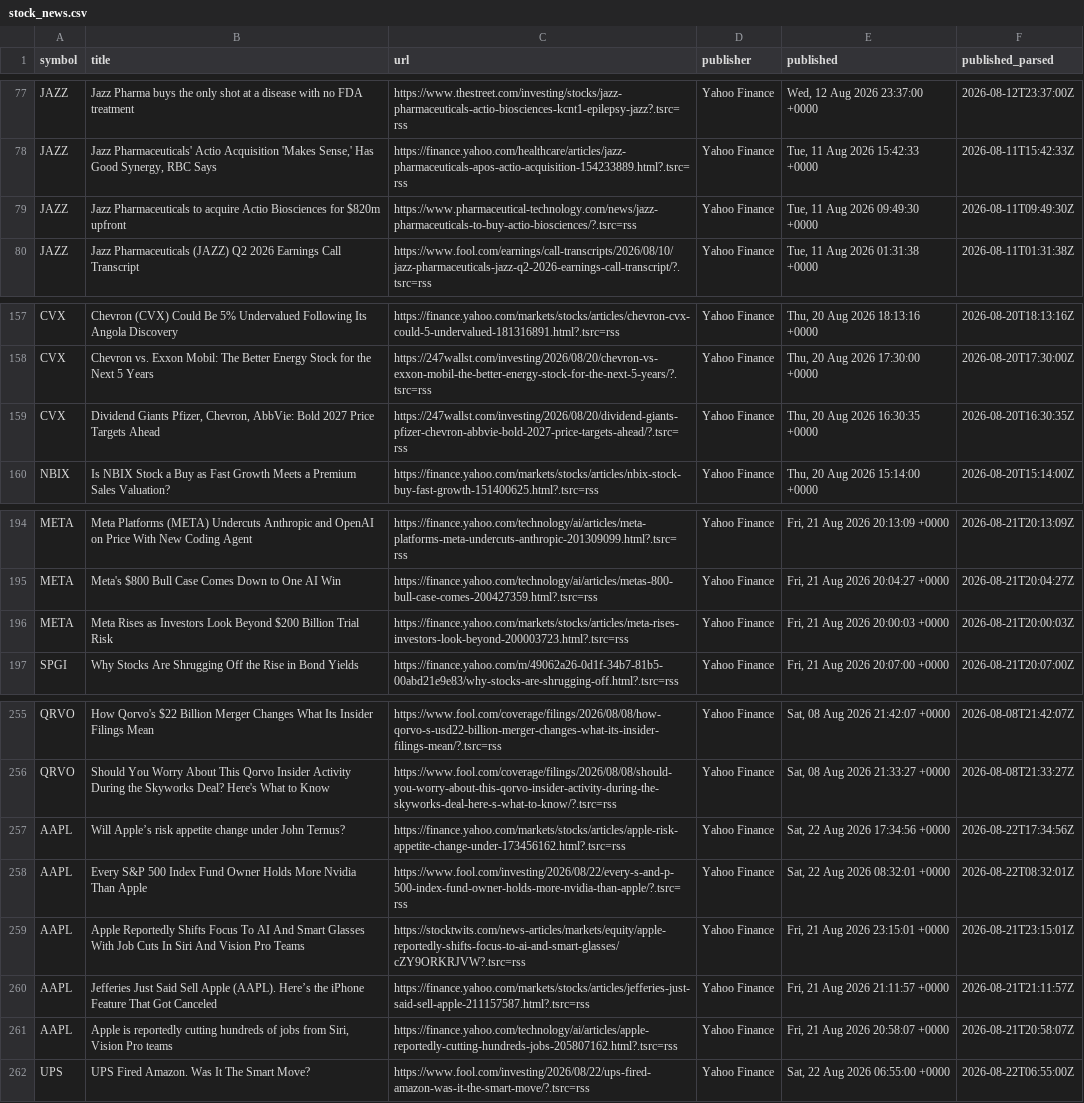
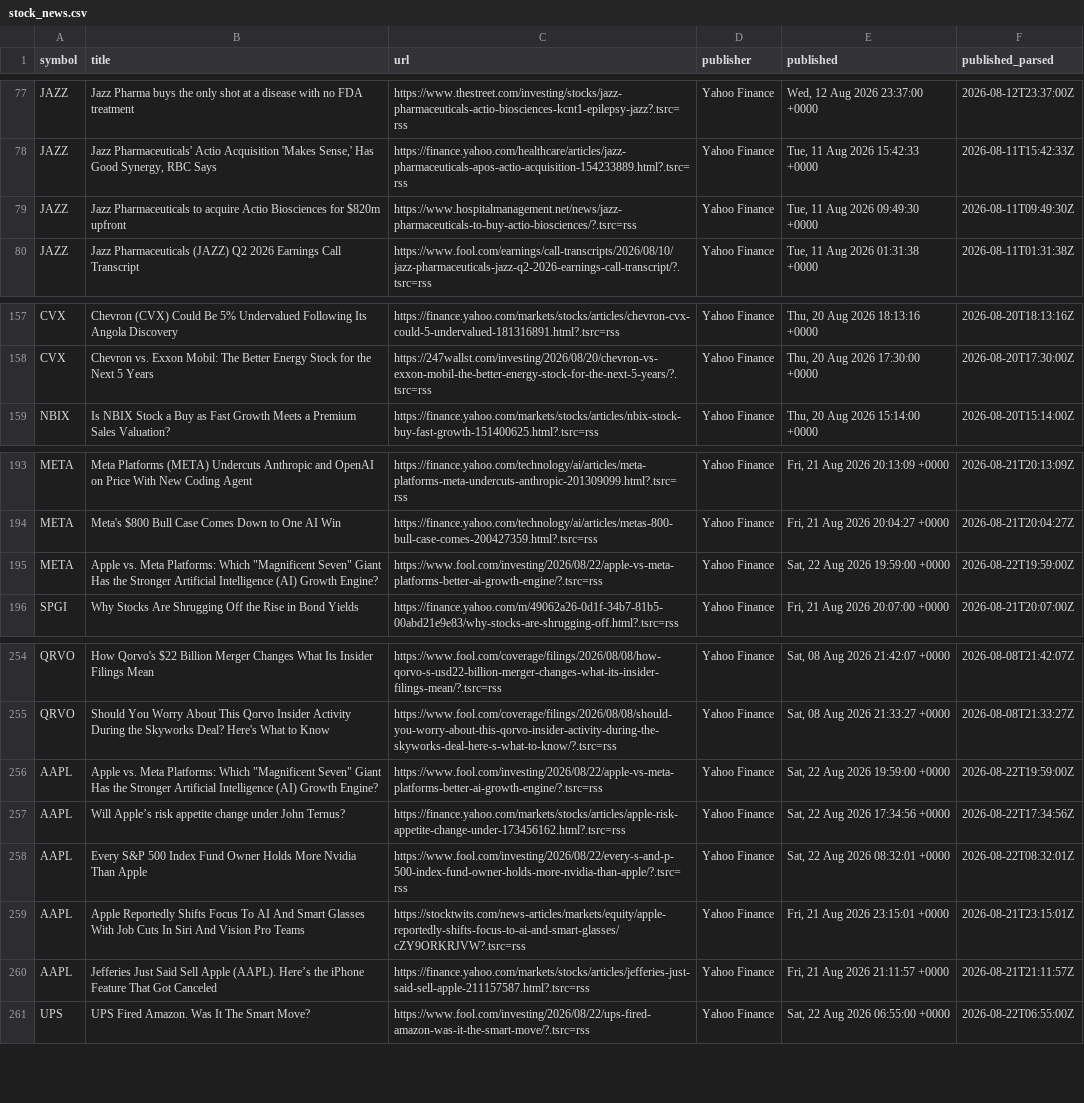
Before and after one commit to notrealmateja/r-screener, a CSV file: app/stock_news.csv, drawn as a sheet; only a part is shown, gaps mark what is left out.

```diff
--- a/app/stock_news.csv
+++ b/app/stock_news.csv
@@ -78,3 +78,3 @@ JAZZ,Jazz Pharma buys the only shot at a disease with no FDA treatment,https://w
 JAZZ,"Jazz Pharmaceuticals' Actio Acquisition 'Makes Sense,' Has Good Synergy, RBC Says",https://finance.yahoo.com/healthcare/articles/jazz-pharmaceuticals-apos-actio-acquisition-154233889.html?.tsrc=rss,Yahoo Finance,"Tue, 11 Aug 2026 15:42:33 +0000",2026-08-11T15:42:33Z
-JAZZ,Jazz Pharmaceuticals to acquire Actio Biosciences for $820m upfront,https://www.pharmaceutical-technology.com/news/jazz-pharmaceuticals-to-buy-actio-biosciences/?.tsrc=rss,Yahoo Finance,"Tue, 11 Aug 2026 09:49:30 +0000",2026-08-11T09:49:30Z
+JAZZ,Jazz Pharmaceuticals to acquire Actio Biosciences for $820m upfront,https://www.hospitalmanagement.net/news/jazz-pharmaceuticals-to-buy-actio-biosciences/?.tsrc=rss,Yahoo Finance,"Tue, 11 Aug 2026 09:49:30 +0000",2026-08-11T09:49:30Z
 JAZZ,Jazz Pharmaceuticals (JAZZ) Q2 2026 Earnings Call Transcript,https://www.fool.com/earnings/call-transcripts/2026/08/10/jazz-pharmaceuticals-jazz-q2-2026-earnings-call-transcript/?.tsrc=rss,Yahoo Finance,"Tue, 11 Aug 2026 01:31:38 +0000",2026-08-11T01:31:38Z
@@ -158,3 +158,2 @@ CVX,Chevron (CVX) Could Be 5% Undervalued Following Its Angola Discovery,https:/
 CVX,Chevron vs. Exxon Mobil: The Better Energy Stock for the Next 5 Years,https://247wallst.com/investing/2026/08/20/chevron-vs-exxon-mobil-the-better-energy-stock-for-the-next-5-years/?.tsrc=rss,Yahoo Finance,"Thu, 20 Aug 2026 17:30:00 +0000",2026-08-20T17:30:00Z
-CVX,"Dividend Giants Pfizer, Chevron, AbbVie: Bold 2027 Price Targets Ahead",https://247wallst.com/investing/2026/08/20/dividend-giants-pfizer-chevron-abbvie-bold-2027-price-targets-ahead/?.tsrc=rss,Yahoo Finance,"Thu, 20 Aug 2026 16:30:35 +0000",2026-08-20T16:30:35Z
 NBIX,Is NBIX Stock a Buy as Fast Growth Meets a Premium Sales Valuation?,https://finance.yahoo.com/markets/stocks/articles/nbix-stock-buy-fast-growth-151400625.html?.tsrc=rss,Yahoo Finance,"Thu, 20 Aug 2026 15:14:00 +0000",2026-08-20T15:14:00Z
@@ -195,3 +194,3 @@ META,Meta Platforms (META) Undercuts Anthropic and OpenAI on Price With New Codi
 META,Meta's $800 Bull Case Comes Down to One AI Win,https://finance.yahoo.com/technology/ai/articles/metas-800-bull-case-comes-200427359.html?.tsrc=rss,Yahoo Finance,"Fri, 21 Aug 2026 20:04:27 +0000",2026-08-21T20:04:27Z
-META,Meta Rises as Investors Look Beyond $200 Billion Trial Risk,https://finance.yahoo.com/markets/stocks/articles/meta-rises-investors-look-beyond-200003723.html?.tsrc=rss,Yahoo Finance,"Fri, 21 Aug 2026 20:00:03 +0000",2026-08-21T20:00:03Z
+META,"Apple vs. Meta Platforms: Which ""Magnificent Seven"" Giant Has the Stronger Artificial Intelligence (AI) Growth Engine?",https://www.fool.com/investing/2026/08/22/apple-vs-meta-platforms-better-ai-growth-engine/?.tsrc=rss,Yahoo Finance,"Sat, 22 Aug 2026 19:59:00 +0000",2026-08-22T19:59:00Z
 SPGI,Why Stocks Are Shrugging Off the Rise in Bond Yields,https://finance.yahoo.com/m/49062a26-0d1f-34b7-81b5-00abd21e9e83/why-stocks-are-shrugging-off.html?.tsrc=rss,Yahoo Finance,"Fri, 21 Aug 2026 20:07:00 +0000",2026-08-21T20:07:00Z
@@ -256,2 +255,3 @@ QRVO,How Qorvo's $22 Billion Merger Changes What Its Insider Filings Mean,https:
 QRVO,Should You Worry About This Qorvo Insider Activity During the Skyworks Deal? Here's What to Know,https://www.fool.com/coverage/filings/2026/08/08/should-you-worry-about-this-qorvo-insider-activity-during-the-skyworks-deal-here-s-what-to-know/?.tsrc=rss,Yahoo Finance,"Sat, 08 Aug 2026 21:33:27 +0000",2026-08-08T21:33:27Z
+AAPL,"Apple vs. Meta Platforms: Which ""Magnificent Seven"" Giant Has the Stronger Artificial Intelligence (AI) Growth Engine?",https://www.fool.com/investing/2026/08/22/apple-vs-meta-platforms-better-ai-growth-engine/?.tsrc=rss,Yahoo Finance,"Sat, 22 Aug 2026 19:59:00 +0000",2026-08-22T19:59:00Z
 AAPL,Will Apple’s risk appetite change under John Ternus?,https://finance.yahoo.com/markets/stocks/articles/apple-risk-appetite-change-under-173456162.html?.tsrc=rss,Yahoo Finance,"Sat, 22 Aug 2026 17:34:56 +0000",2026-08-22T17:34:56Z
@@ -260,3 +260,2 @@ AAPL,Apple Reportedly Shifts Focus To AI And Smart Glasses With Job Cuts In Siri
 AAPL,Jefferies Just Said Sell Apple (AAPL). Here’s the iPhone Feature That Got Canceled,https://finance.yahoo.com/markets/stocks/articles/jefferies-just-said-sell-apple-211157587.html?.tsrc=rss,Yahoo Finance,"Fri, 21 Aug 2026 21:11:57 +0000",2026-08-21T21:11:57Z
-AAPL,"Apple is reportedly cutting hundreds of jobs from Siri, Vision Pro teams",https://finance.yahoo.com/technology/ai/articles/apple-reportedly-cutting-hundreds-jobs-205807162.html?.tsrc=rss,Yahoo Finance,"Fri, 21 Aug 2026 20:58:07 +0000",2026-08-21T20:58:07Z
 UPS,UPS Fired Amazon. Was It The Smart Move?,https://www.fool.com/investing/2026/08/22/ups-fired-amazon-was-it-the-smart-move/?.tsrc=rss,Yahoo Finance,"Sat, 22 Aug 2026 06:55:00 +0000",2026-08-22T06:55:00Z
```
Also changed, not shown: app/market_news.csv, app/sentiment_history.csv, 18 other files.
